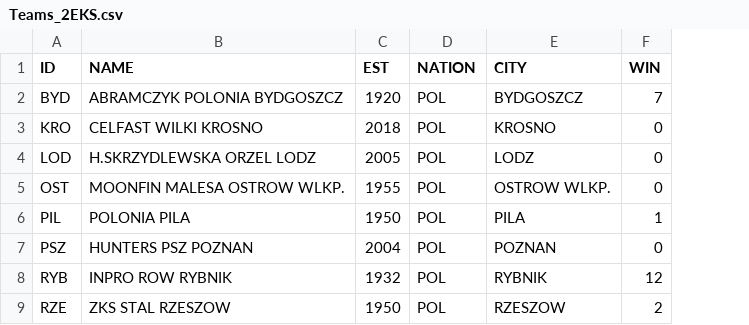
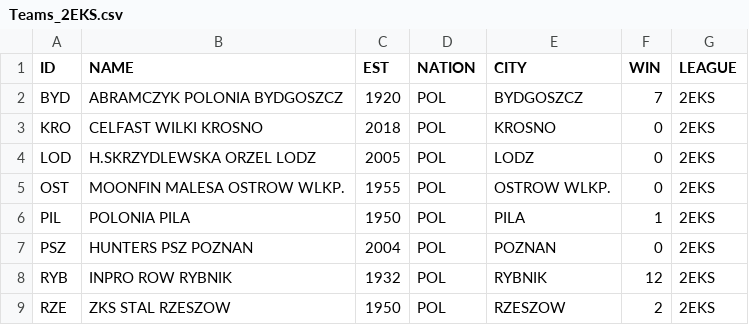
Before and after one commit to do-poto/Databases, a CSV file: Graph_databases/CSV_FILES/Teams_2EKS.csv, drawn as a sheet; the diff names each change by its address in the sheet, - before the commit and + after, or states it on an @@ line.

Commit message:
Additional column added

```diff
--- a/Graph_databases/CSV_FILES/Teams_2EKS.csv
+++ b/Graph_databases/CSV_FILES/Teams_2EKS.csv
+column G (LEAGUE), rows 2-9: all 2EKS
```
Also changed, not shown: Graph_databases/CSV_FILES/Teams_EKS.csv, Graph_databases/CSV_FILES/Teams_ELI.csv, 3 other files.
